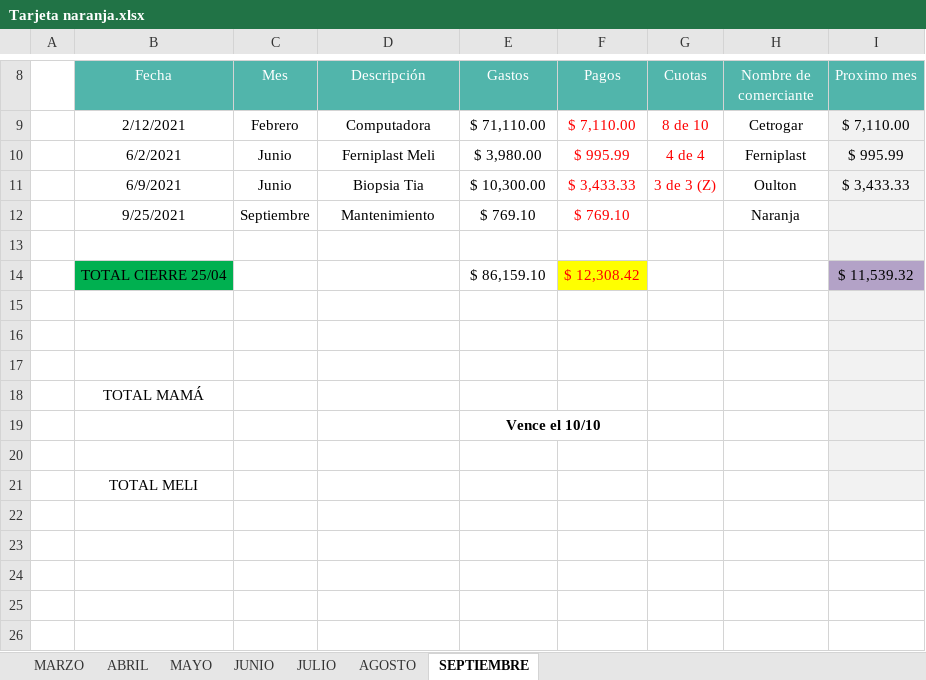
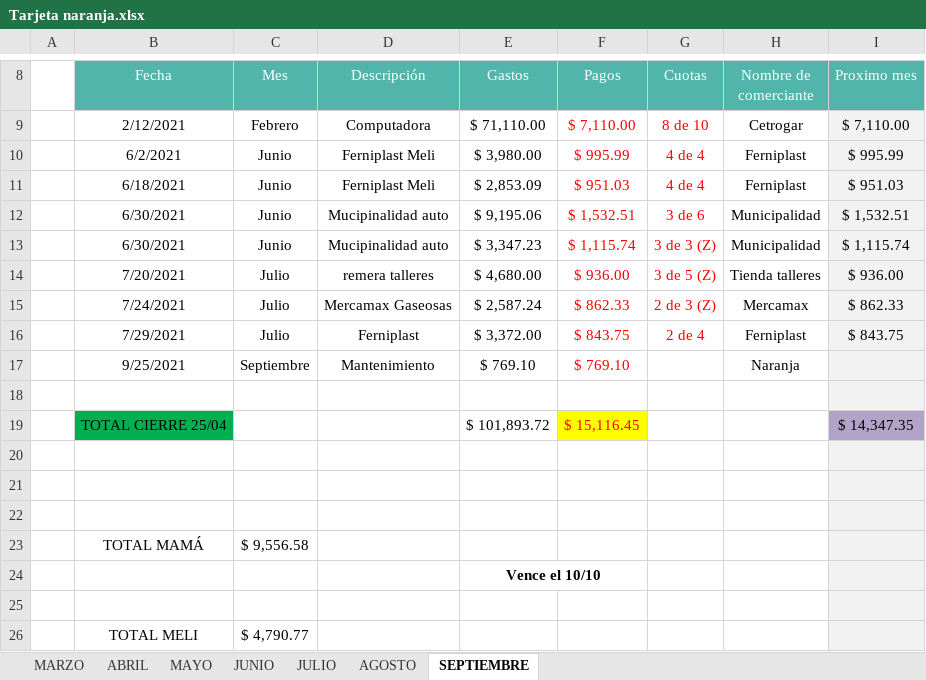
Before and after one commit to genesismeli/Compu, an Excel workbook: Tarjeta naranja.xlsx, sheet SEPTIEMBRE, drawn as a sheet; only a part is shown, gaps mark what is left out; values as stored, in another font and other column widths than the file's, no borders; charts and pictures not drawn; removed rows and columns are numbered as before the commit, all else as after; the diff names each change by its address in the sheet, - before the commit and + after, or states it on an @@ line.

```diff
--- a/Tarjeta naranja.xlsx (sheet SEPTIEMBRE)
+++ b/Tarjeta naranja.xlsx (sheet SEPTIEMBRE)
-row 11:  | 6/9/2021 | Junio | Biopsia Tia | $ 10,300.00 | $ 3,433.33 | 3 de 3 (Z) | Oulton | $ 3,433.33
+row 11:  | 6/18/2021 | Junio | Ferniplast Meli | $ 2,853.09 | $ 951.03 | 4 de 4 | Ferniplast | $ 951.03
+row 12:  | 6/30/2021 | Junio | Mucipinalidad auto | $ 9,195.06 | $ 1,532.51 | 3 de 6 | Municipalidad | $ 1,532.51
+row 13:  | 6/30/2021 | Junio | Mucipinalidad auto | $ 3,347.23 | $ 1,115.74 | 3 de 3 (Z) | Municipalidad | $ 1,115.74
+row 14:  | 7/20/2021 | Julio | remera talleres | $ 4,680.00 | $ 936.00 | 3 de 5 (Z) | Tienda talleres | $ 936.00
+row 15:  | 7/24/2021 | Julio | Mercamax Gaseosas | $ 2,587.24 | $ 862.33 | 2 de 3 (Z) | Mercamax | $ 862.33
+row 16:  | 7/29/2021 | Julio | Ferniplast | $ 3,372.00 | $ 843.75 | 2 de 4 | Ferniplast | $ 843.75
-row 14:  | TOTAL CIERRE 25/04 |  |  | $ 86,159.10 | $ 12,308.42 |  |  | $ 11,539.32
+row 19:  | TOTAL CIERRE 25/04 |  |  | $ 101,893.72 | $ 15,116.45 |  |  | $ 14,347.35
-C23 (Mes): (empty)
+C23 (Mes): $ 9,556.58
-C26 (Mes): (empty)
+C26 (Mes): $ 4,790.77
```
Also changed, not shown: sheet AGOSTO, sheet JULIO, formulas that keep their value, Tarjeta BBVA.xlsx.
